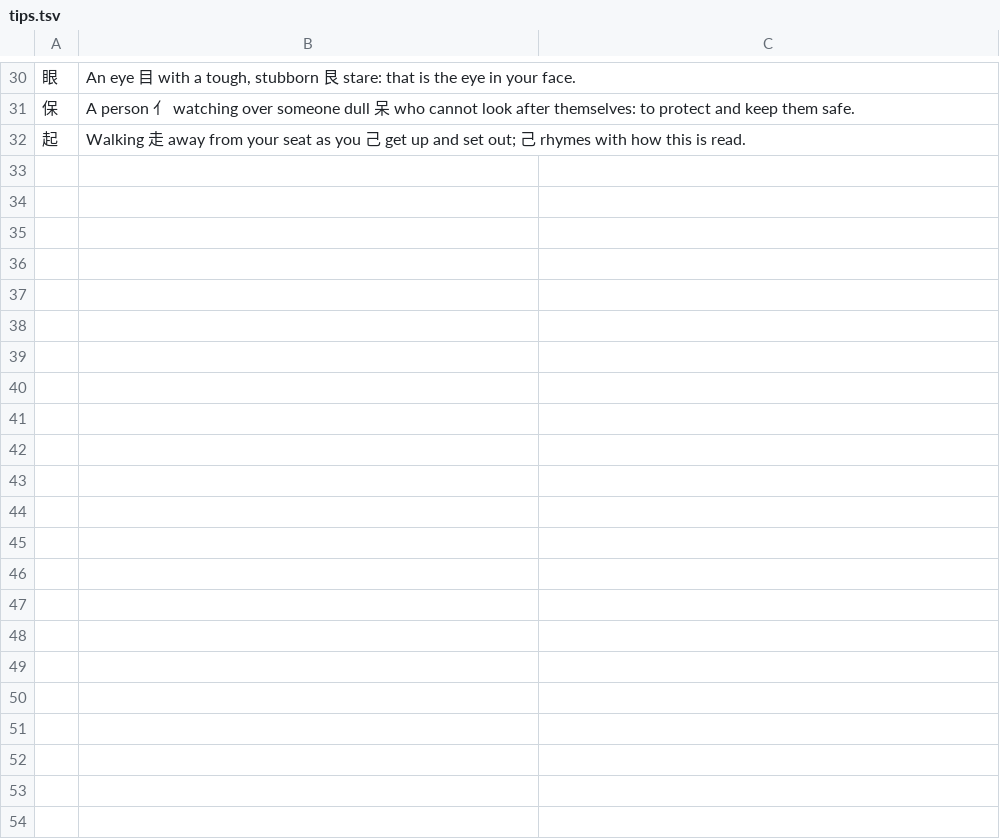
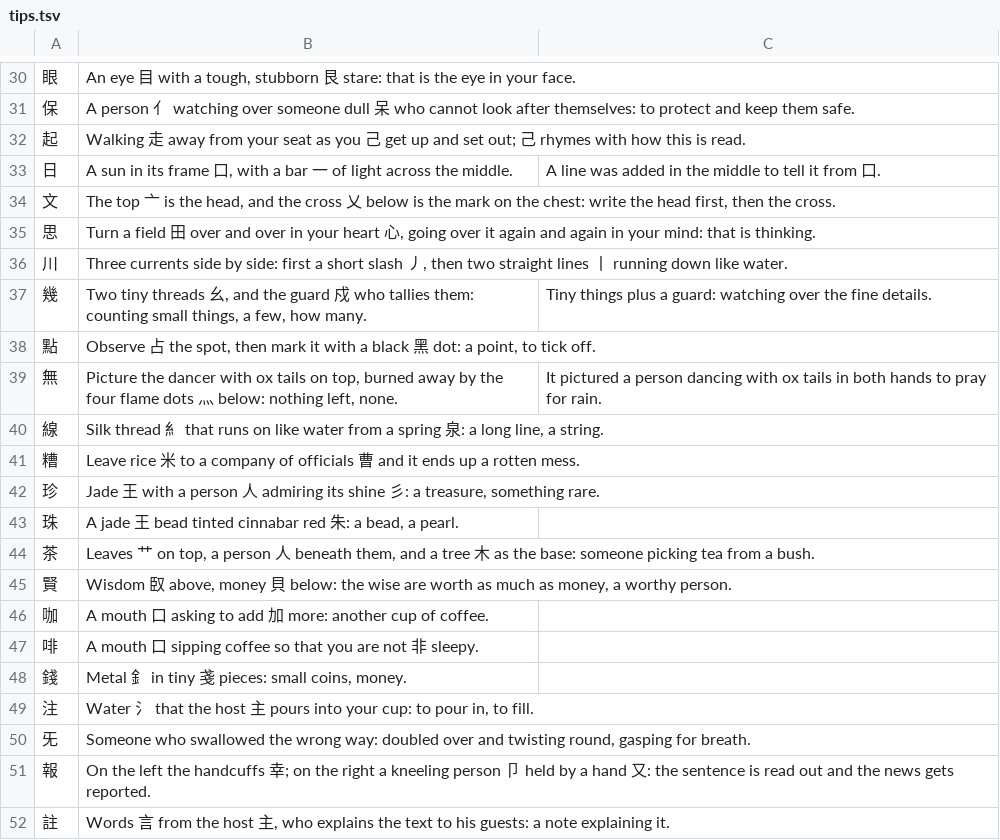
Before and after one commit to BunnyApocalypse/yutu-chinese, a TSV file: data/character-tips/tips.tsv, drawn as a sheet; only a part is shown, gaps mark what is left out; the diff covers the shown part only.

```diff
--- a/data/character-tips/tips.tsv
+++ b/data/character-tips/tips.tsv
@@ -32 +32,21 @@
 起	Walking 走 away from your seat as you 己 get up and set out; 己 rhymes with how this is read.	
+日	A sun in its frame 口, with a bar 一 of light across the middle.	A line was added in the middle to tell it from 口.
+文	The top 亠 is the head, and the cross 乂 below is the mark on the chest: write the head first, then the cross.	
+思	Turn a field 田 over and over in your heart 心, going over it again and again in your mind: that is thinking.	
+川	Three currents side by side: first a short slash 丿, then two straight lines 丨 running down like water.	
+幾	Two tiny threads 幺, and the guard 戍 who tallies them: counting small things, a few, how many.	Tiny things plus a guard: watching over the fine details.
+點	Observe 占 the spot, then mark it with a black 黑 dot: a point, to tick off.	
+無	Picture the dancer with ox tails on top, burned away by the four flame dots 灬 below: nothing left, none.	It pictured a person dancing with ox tails in both hands to pray for rain.
+線	Silk thread 糹 that runs on like water from a spring 泉: a long line, a string.	
+糟	Leave rice 米 to a company of officials 曹 and it ends up a rotten mess.	
+珍	Jade 王 with a person 人 admiring its shine 彡: a treasure, something rare.	
+珠	A jade 王 bead tinted cinnabar red 朱: a bead, a pearl.	
+茶	Leaves 艹 on top, a person 人 beneath them, and a tree 木 as the base: someone picking tea from a bush.	
+賢	Wisdom 臤 above, money 貝 below: the wise are worth as much as money, a worthy person.	
+咖	A mouth 口 asking to add 加 more: another cup of coffee.	
+啡	A mouth 口 sipping coffee so that you are not 非 sleepy.	
+錢	Metal 釒 in tiny 戔 pieces: small coins, money.	
+注	Water 氵 that the host 主 pours into your cup: to pour in, to fill.	
+旡	Someone who swallowed the wrong way: doubled over and twisting round, gasping for breath.	
+報	On the left the handcuffs 幸; on the right a kneeling person 卩 held by a hand 又: the sentence is read out and the news gets reported.	
+註	Words 言 from the host 主, who explains the text to his guests: a note explaining it.	
```
Also changed, not shown: 25 added rows elsewhere in this file, data/notes/hsk-2.0-6.tsv, data/notes/hsk-3.0-6.tsv, 6 other files.
